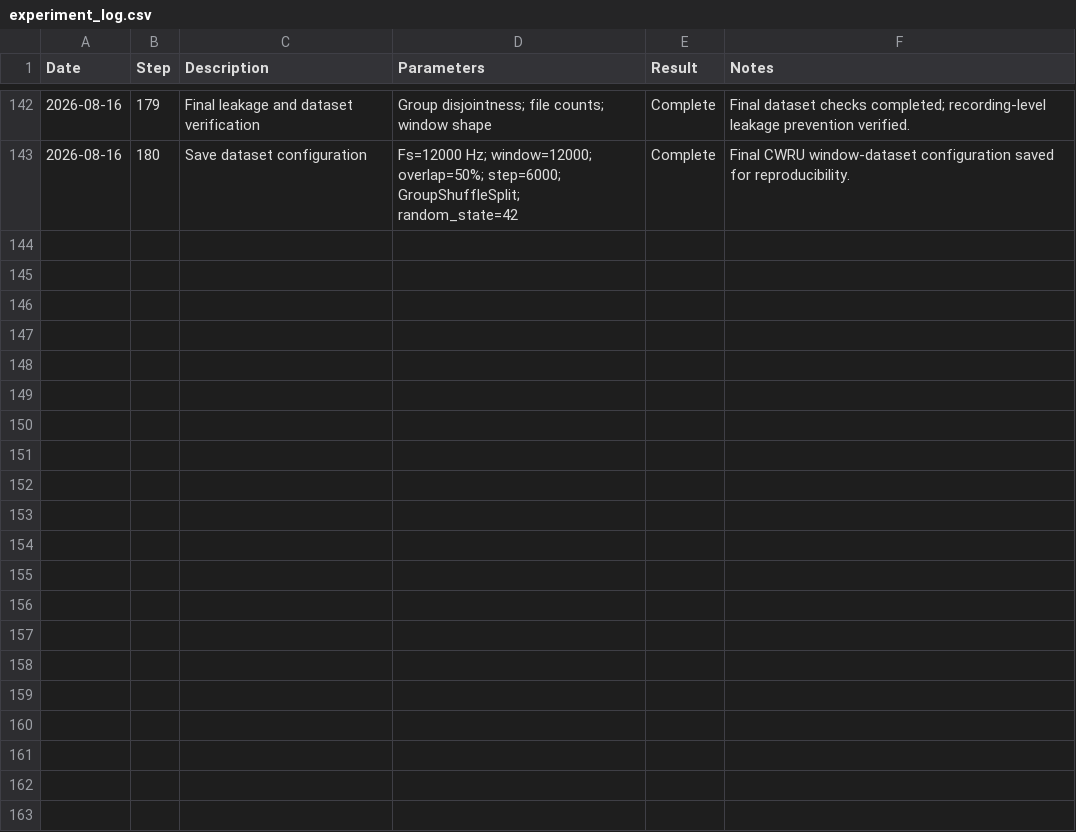
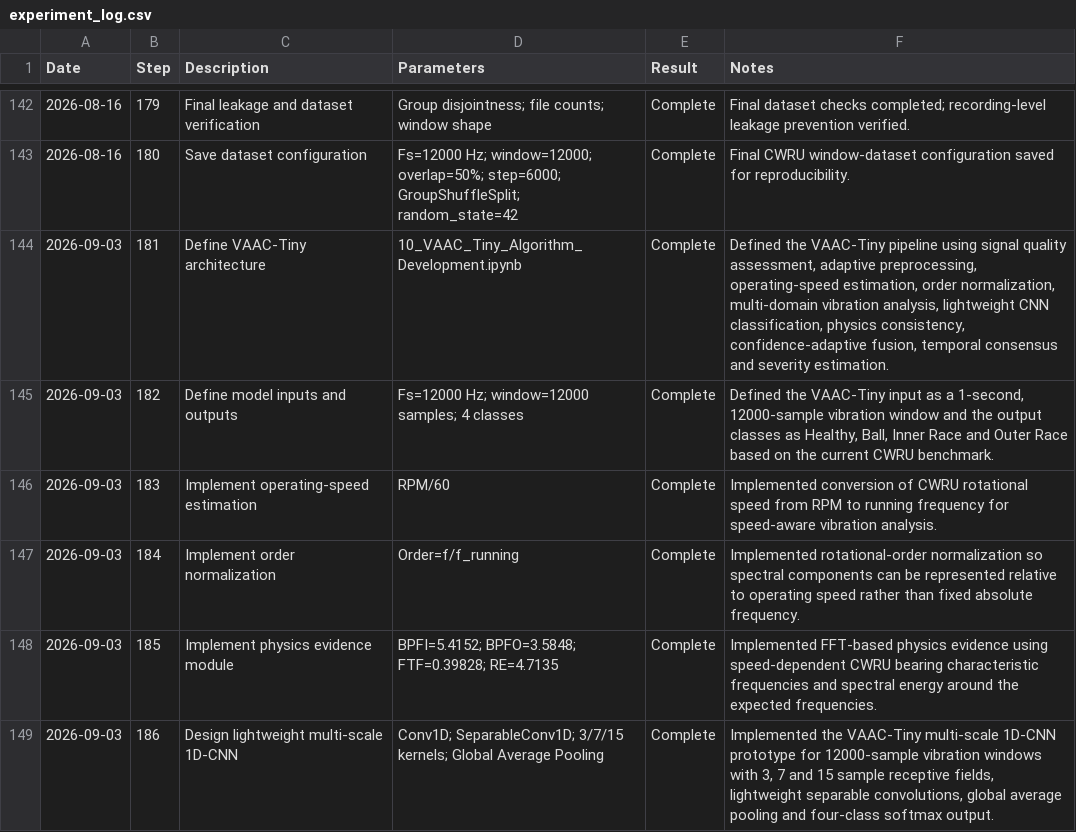
Before and after one commit to ArmaanAli971/TinyML-Vibration-Anomaly-Detection, a CSV file: experiment_log.csv, drawn as a sheet; only a part is shown, gaps mark what is left out.

Commit message:
Implement VAAC-Tiny algorithm through Step 186

```diff
--- a/experiment_log.csv
+++ b/experiment_log.csv
@@ -143 +143,7 @@ Date,Step,Description,Parameters,Result,Notes
 2026-08-16,180,Save dataset configuration,"Fs=12000 Hz; window=12000; overlap=50%; step=6000; GroupShuffleSplit; random_state=42","Complete","Final CWRU window-dataset configuration saved for reproducibility."
+2026-09-03,181,Define VAAC-Tiny architecture,"10_VAAC_Tiny_Algorithm_Development.ipynb","Complete","Defined the VAAC-Tiny pipeline using signal quality assessment, adaptive preprocessing, operating-speed estimation, order normalization, multi-domain vibration analysis, lightweight CNN classification, physics consistency, confidence-adaptive fusion, temporal consensus and severity estimation."
+2026-09-03,182,Define model inputs and outputs,"Fs=12000 Hz; window=12000 samples; 4 classes","Complete","Defined the VAAC-Tiny input as a 1-second, 12000-sample vibration window and the output classes as Healthy, Ball, Inner Race and Outer Race based on the current CWRU benchmark."
+2026-09-03,183,Implement operating-speed estimation,"RPM/60","Complete","Implemented conversion of CWRU rotational speed from RPM to running frequency for speed-aware vibration analysis."
+2026-09-03,184,Implement order normalization,"Order=f/f_running","Complete","Implemented rotational-order normalization so spectral components can be represented relative to operating speed rather than fixed absolute frequency."
+2026-09-03,185,Implement physics evidence module,"BPFI=5.4152; BPFO=3.5848; FTF=0.39828; RE=4.7135","Complete","Implemented FFT-based physics evidence using speed-dependent CWRU bearing characteristic frequencies and spectral energy around the expected frequencies."
+2026-09-03,186,Design lightweight multi-scale 1D-CNN,"Conv1D; SeparableConv1D; 3/7/15 kernels; Global Average Pooling","Complete","Implemented the VAAC-Tiny multi-scale 1D-CNN prototype for 12000-sample vibration windows with 3, 7 and 15 sample receptive fields, lightweight separable convolutions, global average pooling and four-class softmax output."
```
Also changed, not shown: 7 other files.
